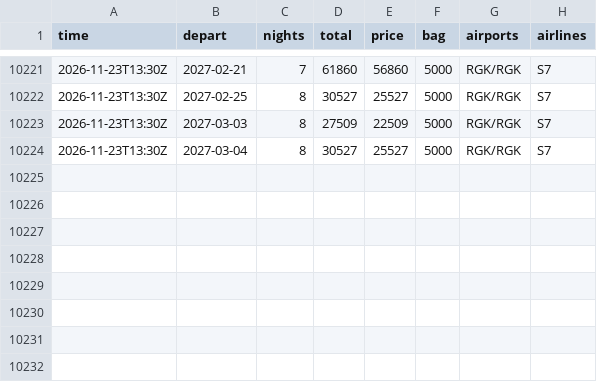
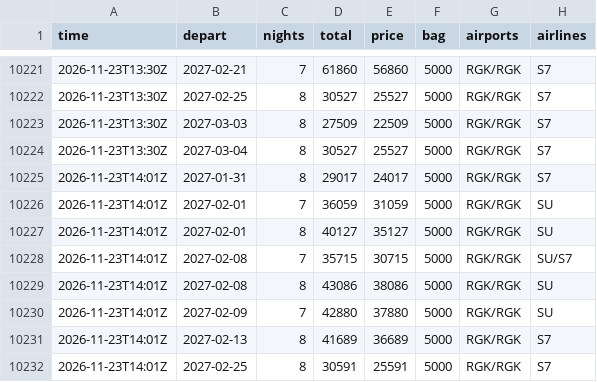
Before and after one commit to JohnLennon000/ski-tickets, a CSV file: docs/data/trips/manzherok.csv, drawn as a sheet; only a part is shown, gaps mark what is left out.

```diff
--- a/docs/data/trips/manzherok.csv
+++ b/docs/data/trips/manzherok.csv
@@ -10224 +10224,9 @@ time,depart,nights,total,price,bag,airports,airlines
 2026-11-23T13:30Z,2027-03-04,8,30527,25527,5000,RGK/RGK,S7
+2026-11-23T14:01Z,2027-01-31,8,29017,24017,5000,RGK/RGK,S7
+2026-11-23T14:01Z,2027-02-01,7,36059,31059,5000,RGK/RGK,SU
+2026-11-23T14:01Z,2027-02-01,8,40127,35127,5000,RGK/RGK,SU
+2026-11-23T14:01Z,2027-02-08,7,35715,30715,5000,RGK/RGK,SU/S7
+2026-11-23T14:01Z,2027-02-08,8,43086,38086,5000,RGK/RGK,SU
+2026-11-23T14:01Z,2027-02-09,7,42880,37880,5000,RGK/RGK,SU
+2026-11-23T14:01Z,2027-02-13,8,41689,36689,5000,RGK/RGK,S7
+2026-11-23T14:01Z,2027-02-25,8,30591,25591,5000,RGK/RGK,S7
```
Also changed, not shown: docs/data/best.csv, docs/data/trips/caucasus.csv, 6 other files.
